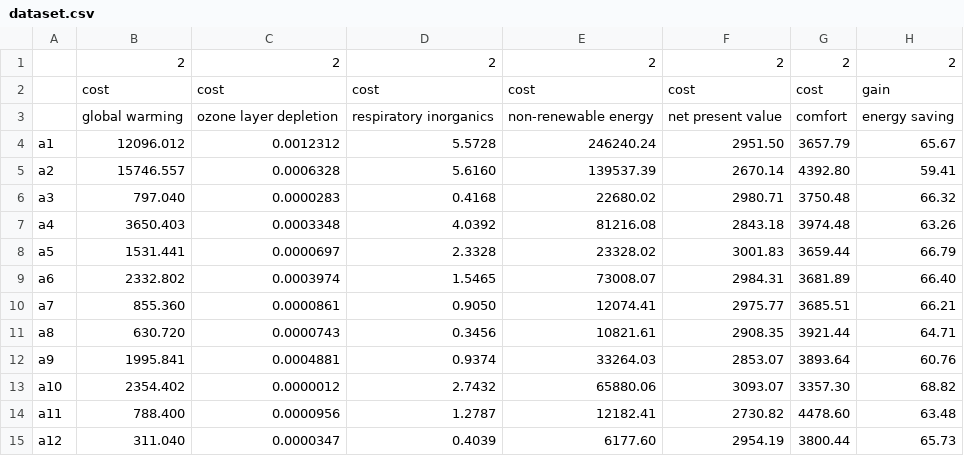
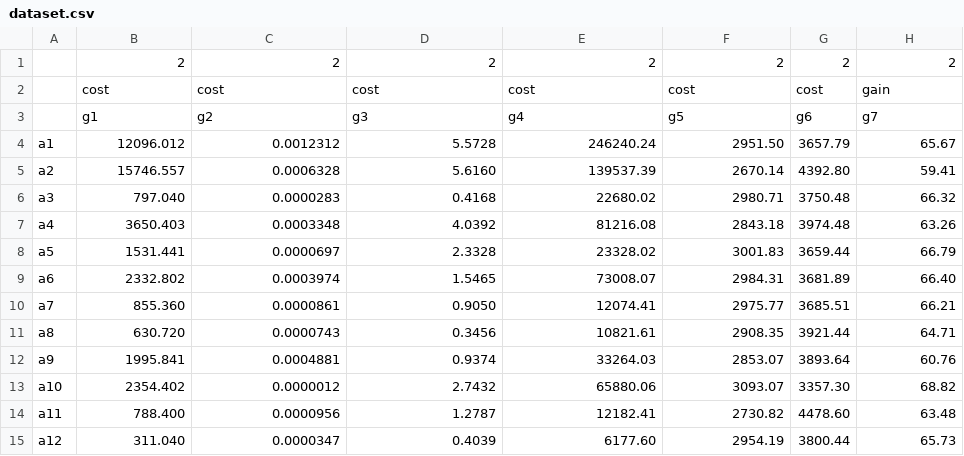
Before and after one commit to anras5/ordinal-regression-reduced, a CSV file: src/data/insulating-materials/dataset.csv, drawn as a sheet; removed rows and columns are numbered as before the commit, all else as after; the diff names each change by its address in the sheet, - before the commit and + after, or states it on an @@ line.

```diff
--- a/src/data/insulating-materials/dataset.csv
+++ b/src/data/insulating-materials/dataset.csv
-row 3:  | global warming | ozone layer depletion | respiratory inorganics | non-renewable energy | net present value | comfort | energy saving
+row 3:  | g1 | g2 | g3 | g4 | g5 | g6 | g7
```
Also changed, not shown: src/data/ceiling-structures/dataset.csv, src/data/countries-resilience/dataset.csv, 2 other files.
